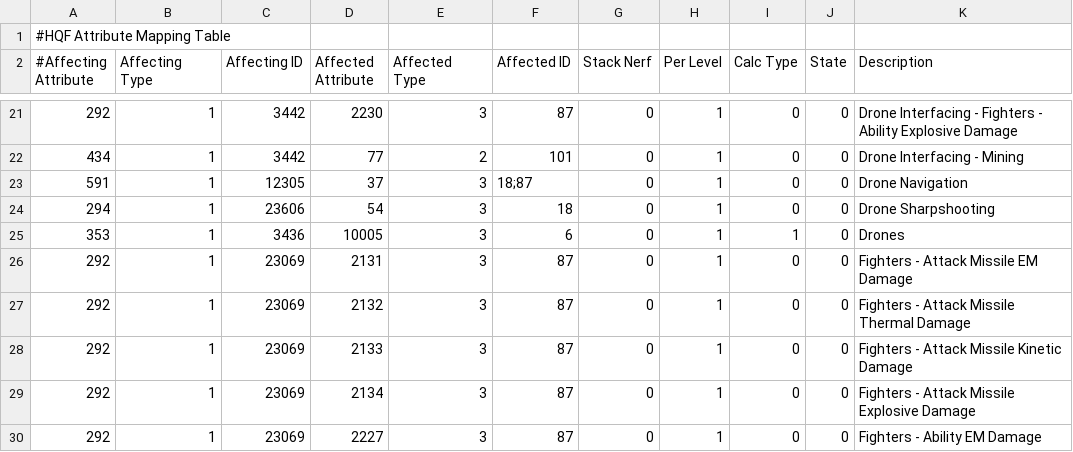
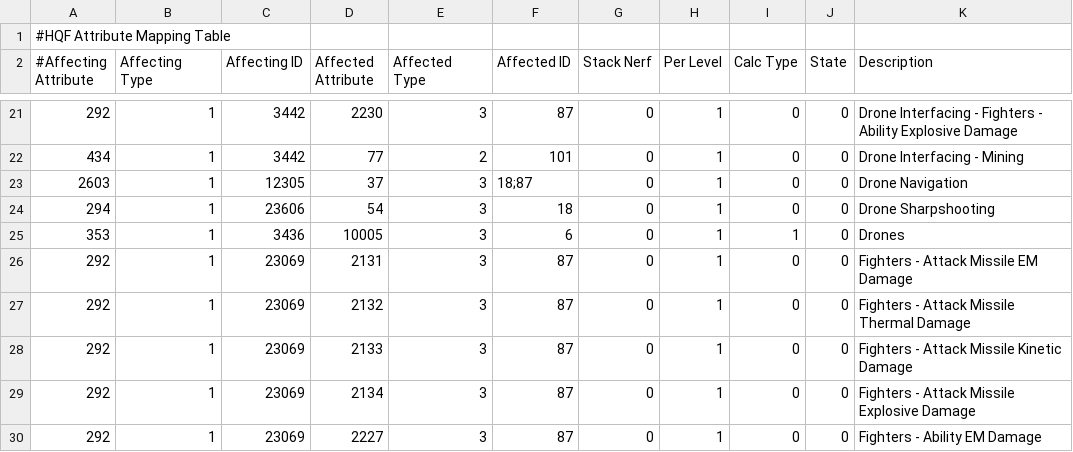
Before and after one commit to aunoor/EveHQ, a CSV file: EveHQ.HQF/Resources/Effects.csv, drawn as a sheet; only a part is shown, gaps mark what is left out.

Commit message:
[Fitter] Drone speed not affected by Drone Navigation skill

```diff
--- a/EveHQ.HQF/Resources/Effects.csv
+++ b/EveHQ.HQF/Resources/Effects.csv
@@ -22,3 +22,3 @@
 434,1,3442,77,2,101,0,1,0,0,Drone Interfacing - Mining
-591,1,12305,37,3,18;87,0,1,0,0,Drone Navigation
+2603,1,12305,37,3,18;87,0,1,0,0,Drone Navigation
 294,1,23606,54,3,18,0,1,0,0,Drone Sharpshooting
```
